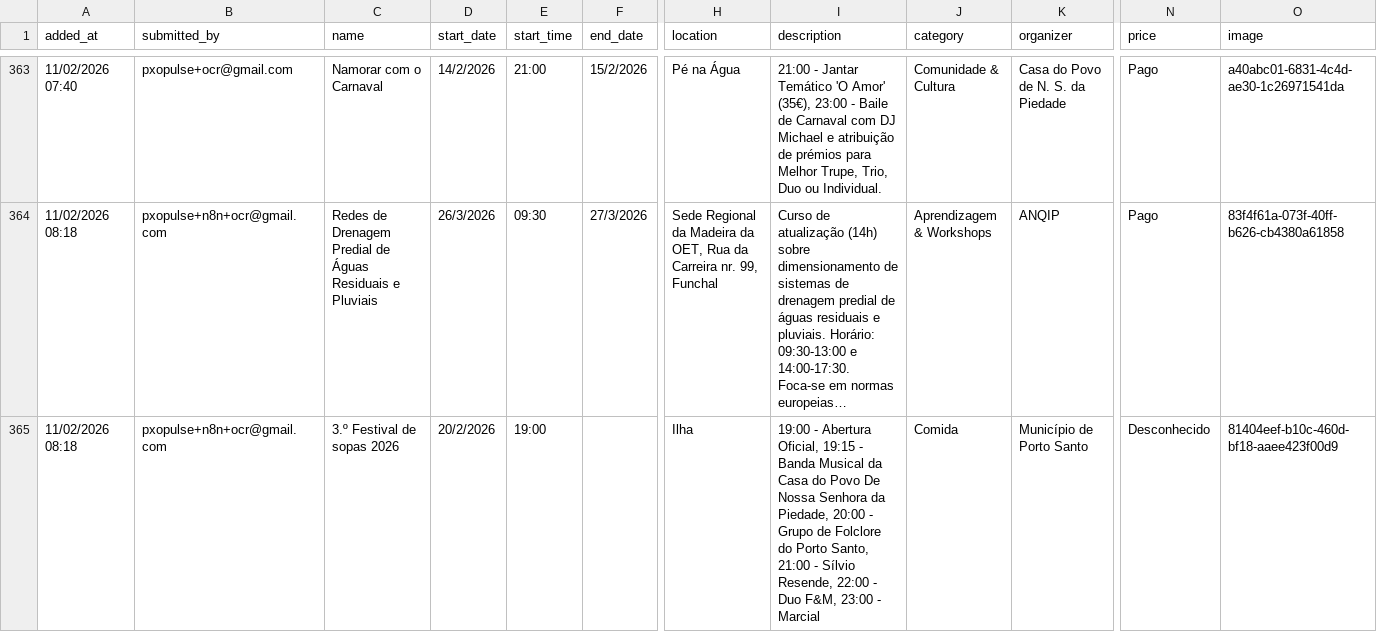
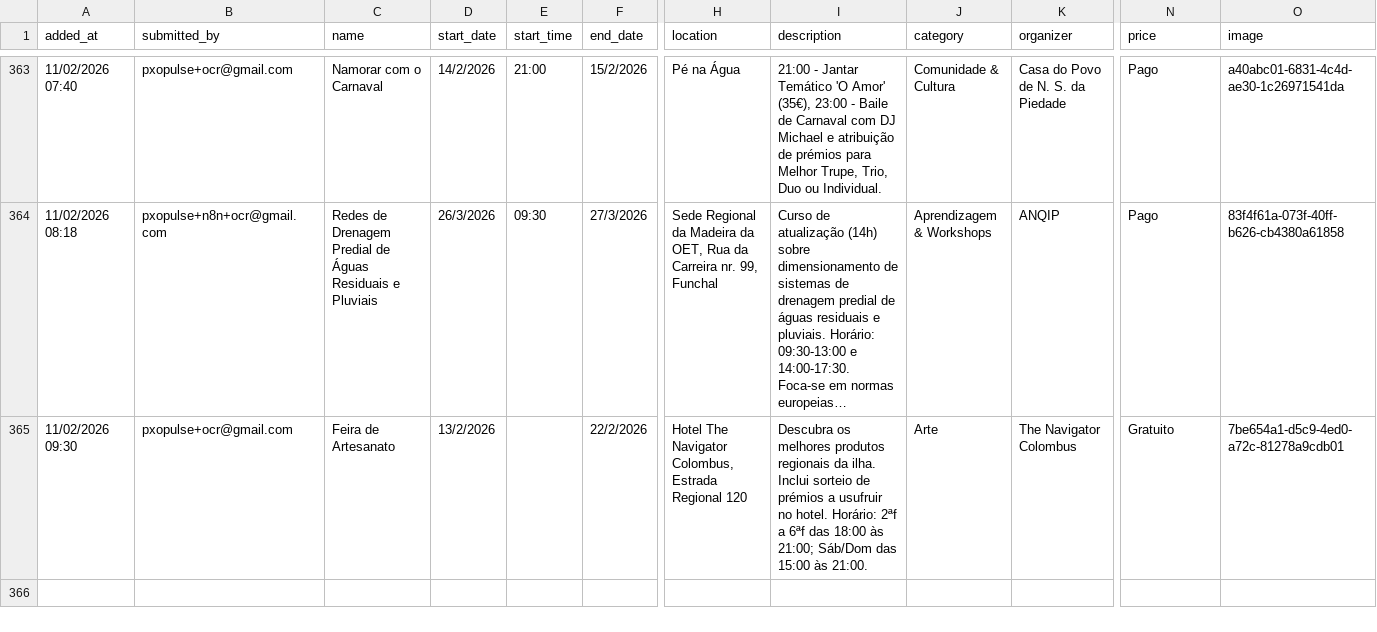
Before and after one commit to zewelor/ps_events, a CSV file: events.csv, drawn as a sheet; only a part is shown, gaps mark what is left out; long unchanged cells end in …; removed rows and columns are numbered as before the commit, all else as after; rows hold the shown columns only; the diff names each change by its address in the sheet, - before the commit and + after, or states it on an @@ line.

```diff
--- a/events.csv
+++ b/events.csv
-row 365: 11/02/2026 08:18 | pxopulse+n8n+ocr@gmail.com | 3.º Festival de sopas 2026 | 20/2/2026 | 19:00 |  | Ilha | 19:00 - Abertura Oficial, 19:15 - Banda Musical da Casa do Povo De Nossa Senhora da Piedade, 20:00 - Grupo de Folclore do Porto Santo, 21:00 - Sílvio Resende, 22:00 - Duo F&M, 23:00 - Marcial | Comida | Município de Porto Santo | Desconhecido | 81404eef-b10c-460d-bf18-aaee423f00d9
+row 365: 11/02/2026 09:30 | pxopulse+ocr@gmail.com | Feira de Artesanato | 13/2/2026 |  | 22/2/2026 | Hotel The Navigator Colombus, Estrada Regional 120 | Descubra os melhores produtos regionais da ilha. Inclui sorteio de prémios a usufruir no hotel. Horário: 2ªf a 6ªf das 18:00 às 21:00; Sáb/Dom das 15:00 às 21:00. | Arte | The Navigator Colombus | Gratuito | 7be654a1-d5c9-4ed0-a72c-81278a9cdb01
```
